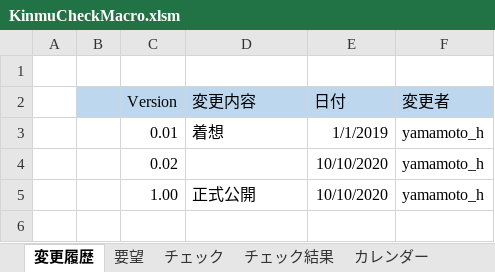
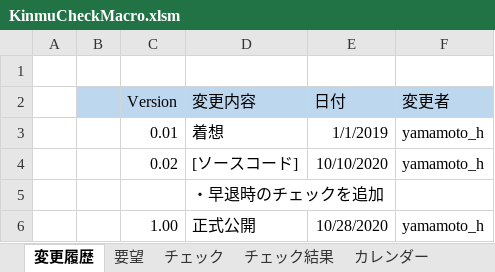
Before and after one commit to yamaharu2006/rattle_tired, an Excel workbook: KinumCheckMacro/KinmuCheckMacro.xlsm, sheet 変更履歴, drawn as a sheet; values as stored, in another font and other column widths than the file's, no borders; addresses are those after the commit; the diff names each change by its address in the sheet, - before the commit and + after, or states it on an @@ line.

```diff
--- a/KinumCheckMacro/KinmuCheckMacro.xlsm (sheet 変更履歴)
+++ b/KinumCheckMacro/KinmuCheckMacro.xlsm (sheet 変更履歴)
-D4 (変更内容): (empty)
+D4 (変更内容): [ソースコード]
+row 5:  |  |  | ・早退時のチェックを追加
-E6 (日付): 10/10/2020
+E6 (日付): 10/28/2020
```
Also changed, not shown: sheet チェック結果, sheet チェック, sheet 要望, other sheet tabs.
